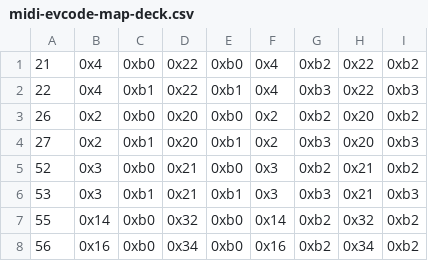
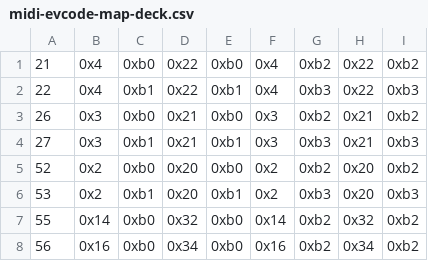
Before and after one commit to blaxpot/traktor-s4-mk1-midify, a CSV file: midi-evcode-map-deck.csv, drawn as a sheet; only a part is shown.

```diff
--- a/midi-evcode-map-deck.csv
+++ b/midi-evcode-map-deck.csv
@@ -2,6 +2,6 @@
 22,0x4,0xb1,0x22,0xb1,0x4,0xb3,0x22,0xb3
-26,0x2,0xb0,0x20,0xb0,0x2,0xb2,0x20,0xb2
-27,0x2,0xb1,0x20,0xb1,0x2,0xb3,0x20,0xb3
-52,0x3,0xb0,0x21,0xb0,0x3,0xb2,0x21,0xb2
-53,0x3,0xb1,0x21,0xb1,0x3,0xb3,0x21,0xb3
+26,0x3,0xb0,0x21,0xb0,0x3,0xb2,0x21,0xb2
+27,0x3,0xb1,0x21,0xb1,0x3,0xb3,0x21,0xb3
+52,0x2,0xb0,0x20,0xb0,0x2,0xb2,0x20,0xb2
+53,0x2,0xb1,0x20,0xb1,0x2,0xb3,0x20,0xb3
 55,0x14,0xb0,0x32,0xb0,0x14,0xb2,0x32,0xb2
```
Also changed, not shown: 2 other files.
